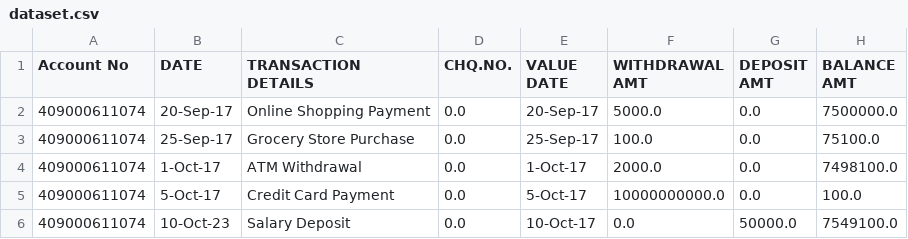
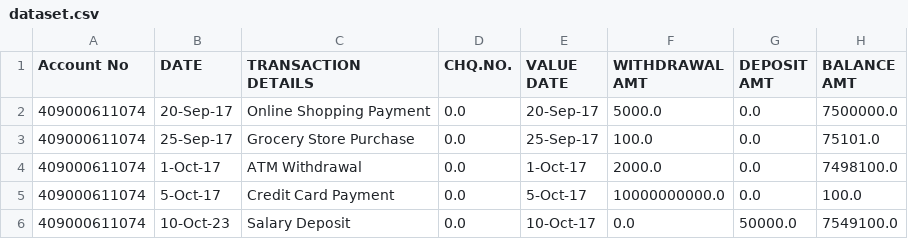
Before and after one commit to Shailesh-714/Fraud_Detection_AI_For_Banking_Sector, a CSV file: dataset.csv, drawn as a sheet.

Commit message:
data change

```diff
--- a/dataset.csv
+++ b/dataset.csv
@@ -2,3 +2,3 @@ Account No,DATE,TRANSACTION DETAILS,CHQ.NO.,VALUE DATE, WITHDRAWAL AMT , DEPOSIT
 409000611074,20-Sep-17,Online Shopping Payment,0.0,20-Sep-17,5000.0,0.0,7500000.0
-409000611074,25-Sep-17,Grocery Store Purchase,0.0,25-Sep-17,100.0,0.0,75100.0
+409000611074,25-Sep-17,Grocery Store Purchase,0.0,25-Sep-17,100.0,0.0,75101.0
 409000611074,1-Oct-17,ATM Withdrawal,0.0,1-Oct-17,2000.0,0.0,7498100.0
```
